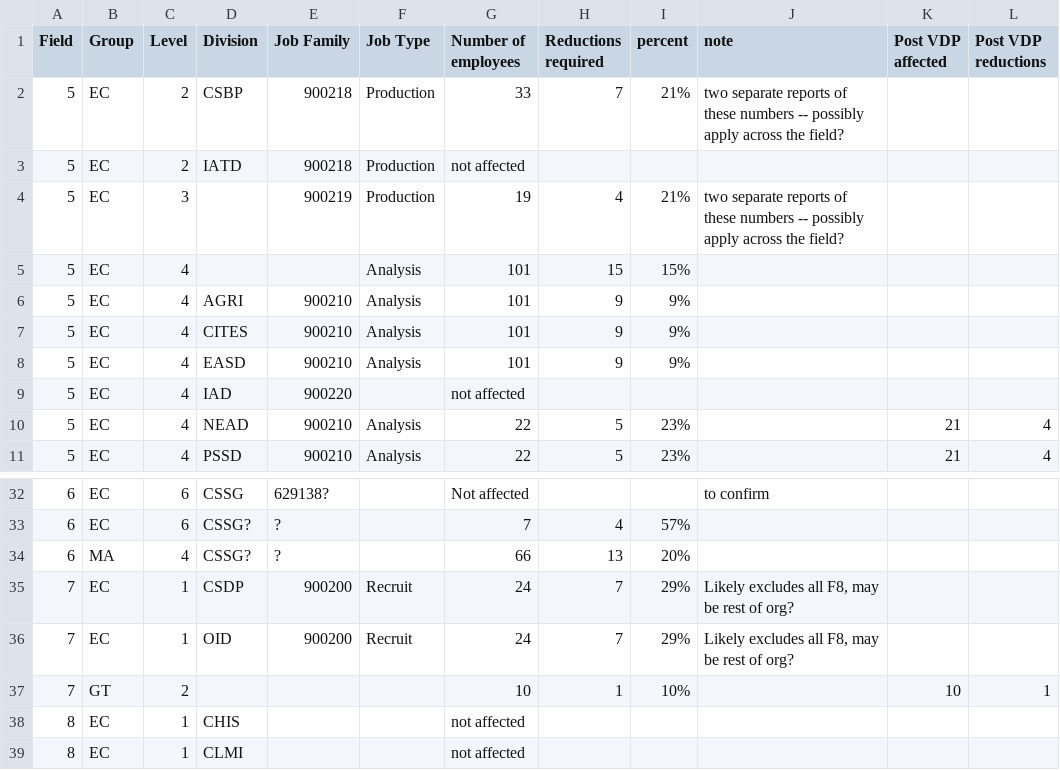
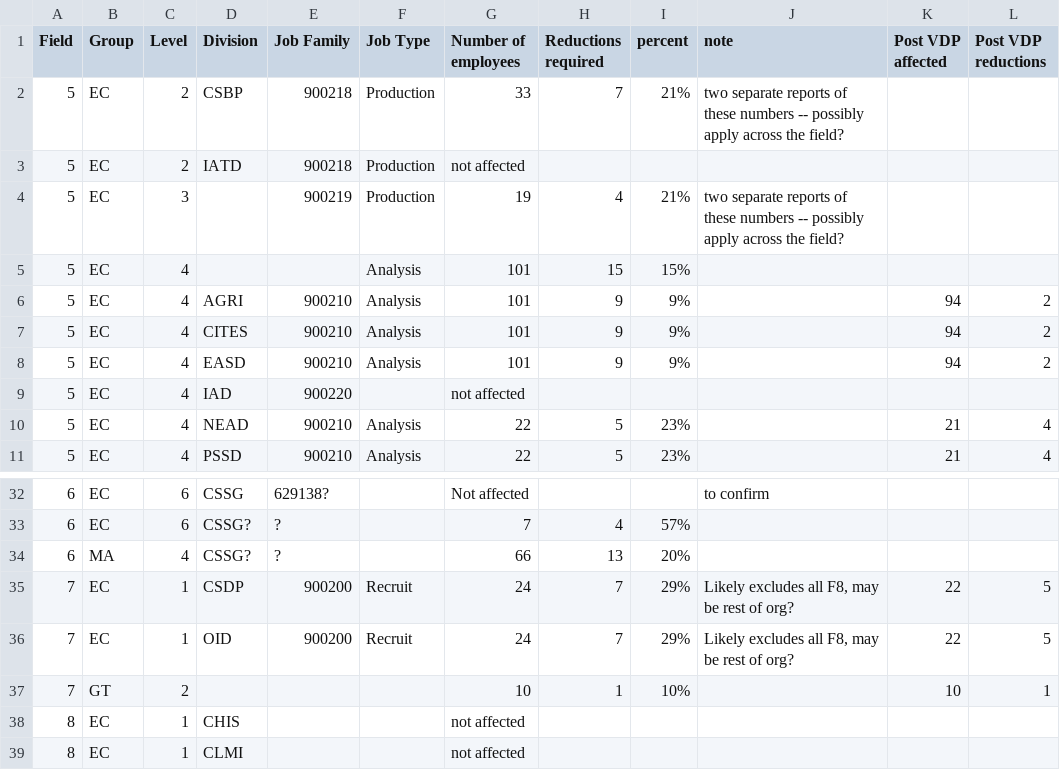
Before and after one commit to stc-oc/wfa_dashboard, a CSV file: src/data/Stats_WFA_tracker - Zones.csv, drawn as a sheet; only a part is shown, gaps mark what is left out.

Commit message:
update two zones

```diff
--- a/src/data/Stats_WFA_tracker - Zones.csv
+++ b/src/data/Stats_WFA_tracker - Zones.csv
@@ -5,5 +5,5 @@ Field,Group,Level,Division,Job Family,Job Type,Number of employees,Reductions re
 5,EC,4,,,Analysis,101,15,15%,,,
-5,EC,4,"AGRI",900210,Analysis,101,9,9%,,,
-5,EC,4,"CITES",900210,Analysis,101,9,9%,,,
-5,EC,4,"EASD",900210,Analysis,101,9,9%,,,
+5,EC,4,"AGRI",900210,Analysis,101,9,9%,,94,2
+5,EC,4,"CITES",900210,Analysis,101,9,9%,,94,2
+5,EC,4,"EASD",900210,Analysis,101,9,9%,,94,2
 5,EC,4,"IAD","900220",,not affected,,,,,
@@ -34,4 +34,4 @@ Field,Group,Level,Division,Job Family,Job Type,Number of employees,Reductions re
 6,MA,4,CSSG?,?,,66,13,20%,,,
-7,EC,1,CSDP,900200,Recruit,24,7,29%,"Likely excludes all F8, may be rest of org?",,
-7,EC,1,OID,900200,Recruit,24,7,29%,"Likely excludes all F8, may be rest of org?",,
+7,EC,1,CSDP,900200,Recruit,24,7,29%,"Likely excludes all F8, may be rest of org?",22,5
+7,EC,1,OID,900200,Recruit,24,7,29%,"Likely excludes all F8, may be rest of org?",22,5
 7,GT,2,,,,10,1,10%,,10,1
```
